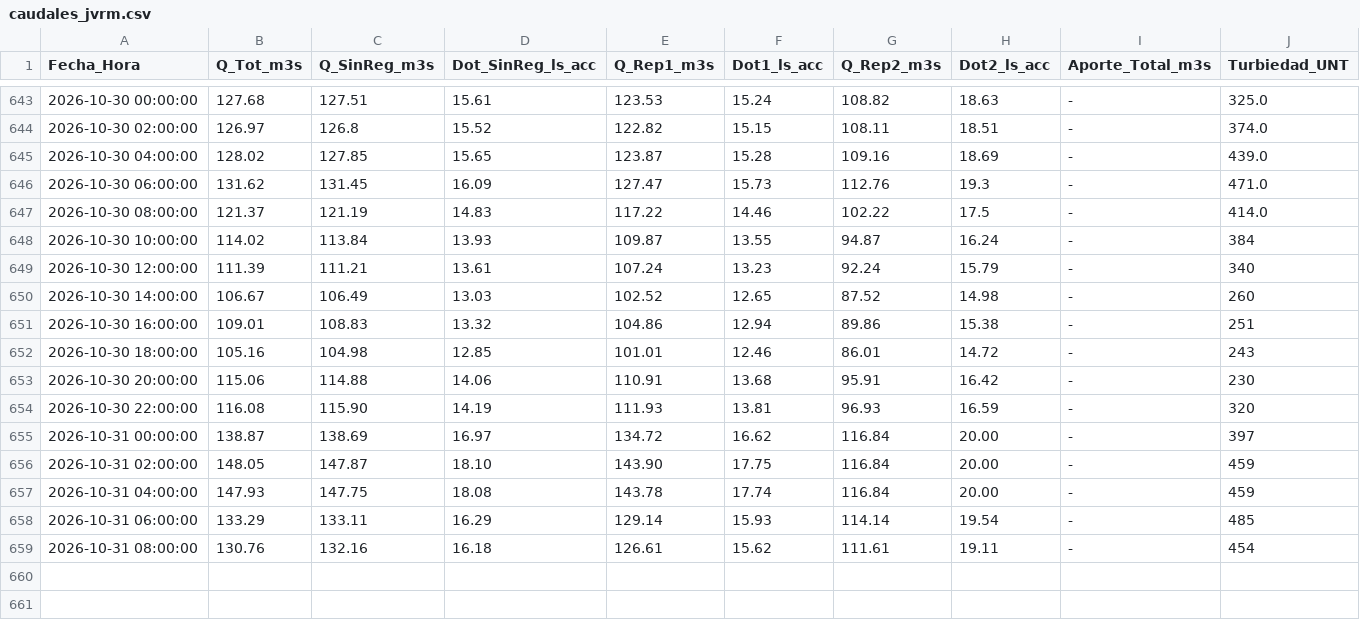
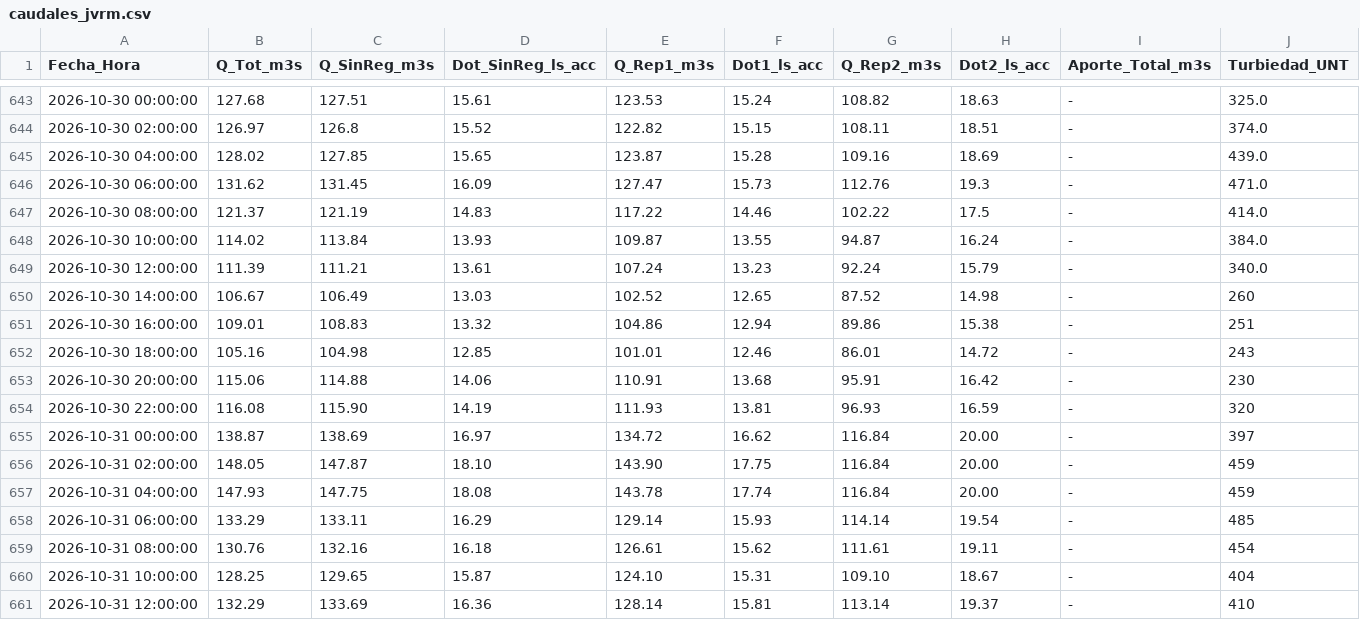
Before and after one commit to mferradalora/Caudales-JVRM, a CSV file: caudales_jvrm.csv, drawn as a sheet; only a part is shown, gaps mark what is left out.

```diff
--- a/caudales_jvrm.csv
+++ b/caudales_jvrm.csv
@@ -647,4 +647,4 @@ Fecha_Hora,Q_Tot_m3s,Q_SinReg_m3s,Dot_SinReg_ls_acc,Q_Rep1_m3s,Dot1_ls_acc,Q_Rep
 2026-10-30 08:00:00,121.37,121.19,14.83,117.22,14.46,102.22,17.5,-,414.0
-2026-10-30 10:00:00,114.02,113.84,13.93,109.87,13.55,94.87,16.24,-,384
-2026-10-30 12:00:00,111.39,111.21,13.61,107.24,13.23,92.24,15.79,-,340
+2026-10-30 10:00:00,114.02,113.84,13.93,109.87,13.55,94.87,16.24,-,384.0
+2026-10-30 12:00:00,111.39,111.21,13.61,107.24,13.23,92.24,15.79,-,340.0
 2026-10-30 14:00:00,106.67,106.49,13.03,102.52,12.65,87.52,14.98,-,260
@@ -659 +659,3 @@ Fecha_Hora,Q_Tot_m3s,Q_SinReg_m3s,Dot_SinReg_ls_acc,Q_Rep1_m3s,Dot1_ls_acc,Q_Rep
 2026-10-31 08:00:00,130.76,132.16,16.18,126.61,15.62,111.61,19.11,-,454
+2026-10-31 10:00:00,128.25,129.65,15.87,124.10,15.31,109.10,18.67,-,404
+2026-10-31 12:00:00,132.29,133.69,16.36,128.14,15.81,113.14,19.37,-,410
```
Also changed, not shown: 3 other files.
